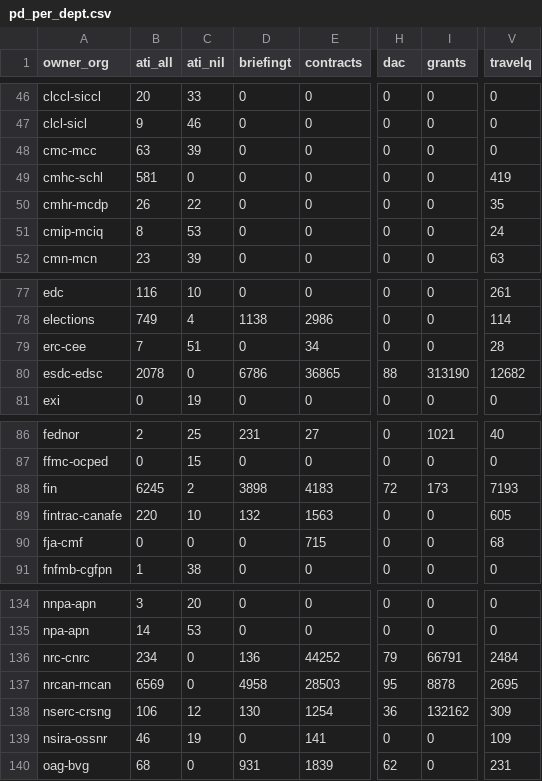
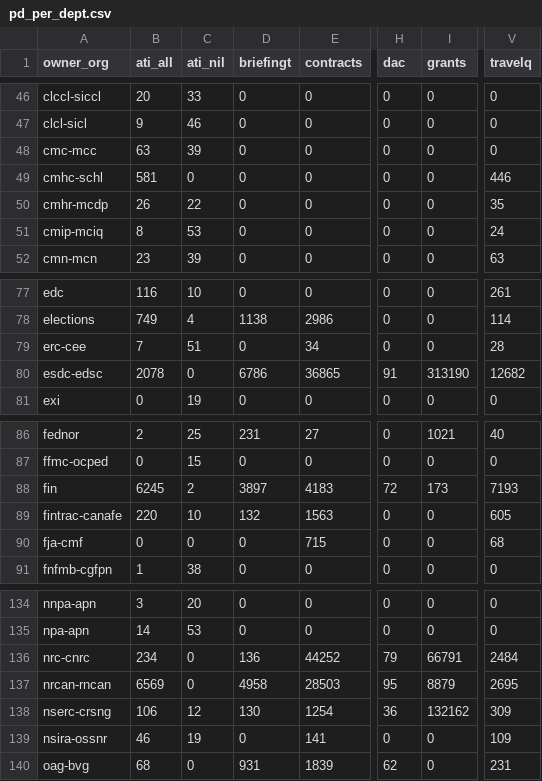
Before and after one commit to open-data/analytics-corporate-reporting, a CSV file: Corporate_reporting/pd_count/pd_per_dept.csv, drawn as a sheet; only a part is shown, gaps mark what is left out; the diff covers the shown part only; the diff names each change by its address in the sheet, - before the commit and + after, or states it on an @@ line.

```diff
--- a/Corporate_reporting/pd_count/pd_per_dept.csv
+++ b/Corporate_reporting/pd_count/pd_per_dept.csv
-V49 (travelq): 419
+V49 (travelq): 446
-H80 (dac): 88
+H80 (dac): 91
-D88 (briefingt): 3898
+D88 (briefingt): 3897
-I137 (grants): 8878
+I137 (grants): 8879
```
Also changed, not shown: 25 edited cells elsewhere in this file, Corporate_reporting/pd_count/all_pd.csv, Corporate_reporting/pd_count/nonstruc_pd.csv, 2 other files.
